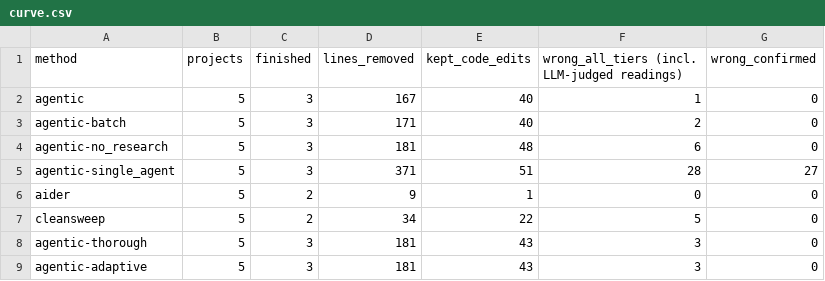
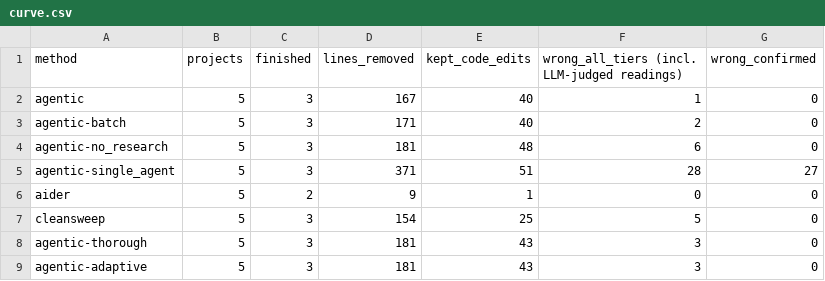
Before and after one commit to ritwiz06/cleansweep, a CSV file: results/summary/v3/curve.csv, drawn as a sheet.

```diff
--- a/results/summary/v3/curve.csv
+++ b/results/summary/v3/curve.csv
@@ -6,3 +6,3 @@ agentic-single_agent,5,3,371,51,28,27
 aider,5,2,9,1,0,0
-cleansweep,5,2,34,22,5,0
+cleansweep,5,3,154,25,5,0
 agentic-thorough,5,3,181,43,3,0
```
Also changed, not shown: results/summary/v3/audit.csv, results/summary/v3/cost.csv, 10 other files.
